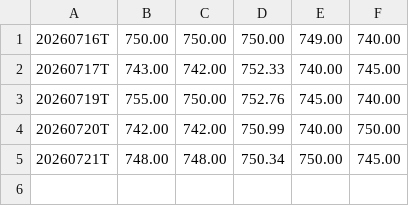
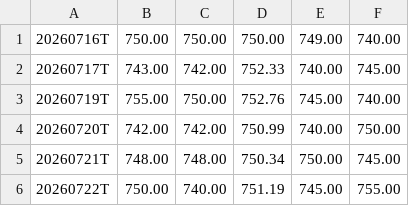
Before and after one commit to khasem/gexlevels, a CSV file: data/QQQ_C1_5.csv, drawn as a sheet.

```diff
--- a/data/QQQ_C1_5.csv
+++ b/data/QQQ_C1_5.csv
@@ -5 +5,2 @@
 20260721T,748.00,748.00,750.34,750.00,745.00
+20260722T,750.00,740.00,751.19,745.00,755.00
```
Also changed, not shown: data/QQQ_C6_10.csv, data/QQQ_CORE.csv, 11 other files.
